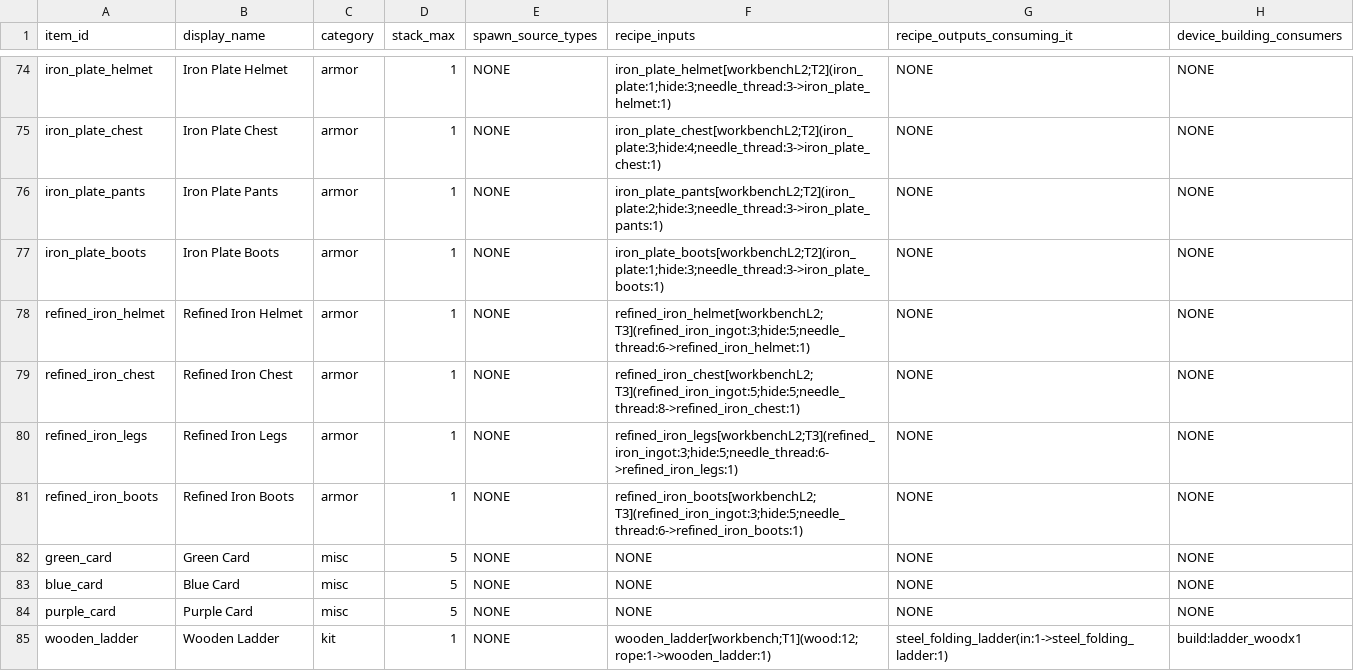
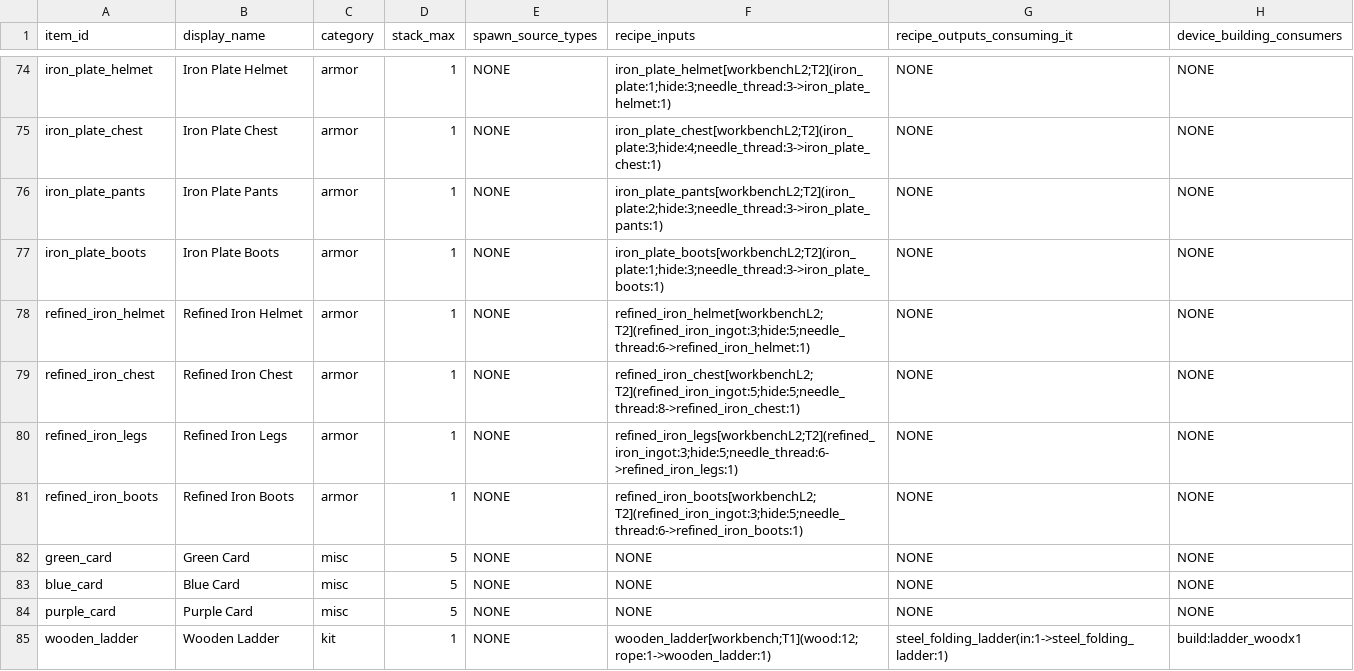
Before and after one commit to Khanh-glitch/Soul-of-Hero, a CSV file: web/reports/economic-network/SOH_ITEM_FUNCTION_AUDIT.csv, drawn as a sheet; only a part is shown, gaps mark what is left out; the diff covers the shown part only; the diff names each change by its address in the sheet, - before the commit and + after, or states it on an @@ line.

```diff
--- a/web/reports/economic-network/SOH_ITEM_FUNCTION_AUDIT.csv
+++ b/web/reports/economic-network/SOH_ITEM_FUNCTION_AUDIT.csv
-F78 (recipe_inputs): refined_iron_helmet[workbenchL2;T3](refined_iron_ingot:3;hide:5;needle_thread:6->refined_iron_helmet:1)
+F78 (recipe_inputs): refined_iron_helmet[workbenchL2;T2](refined_iron_ingot:3;hide:5;needle_thread:6->refined_iron_helmet:1)
-F79 (recipe_inputs): refined_iron_chest[workbenchL2;T3](refined_iron_ingot:5;hide:5;needle_thread:8->refined_iron_chest:1)
+F79 (recipe_inputs): refined_iron_chest[workbenchL2;T2](refined_iron_ingot:5;hide:5;needle_thread:8->refined_iron_chest:1)
-F80 (recipe_inputs): refined_iron_legs[workbenchL2;T3](refined_iron_ingot:3;hide:5;needle_thread:6->refined_iron_legs:1)
+F80 (recipe_inputs): refined_iron_legs[workbenchL2;T2](refined_iron_ingot:3;hide:5;needle_thread:6->refined_iron_legs:1)
-F81 (recipe_inputs): refined_iron_boots[workbenchL2;T3](refined_iron_ingot:3;hide:5;needle_thread:6->refined_iron_boots:1)
+F81 (recipe_inputs): refined_iron_boots[workbenchL2;T2](refined_iron_ingot:3;hide:5;needle_thread:6->refined_iron_boots:1)
```
Also changed, not shown: 9 edited cells elsewhere in this file, web/reports/economic-network/SOH_RECIPE_ROUTE_AUDIT.csv, 28 other files.
